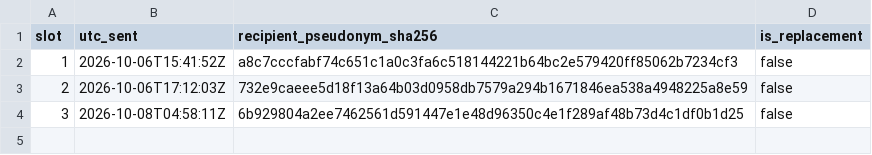
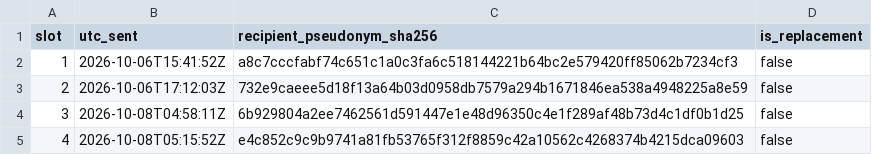
Before and after one commit to ajknoll23-code/LOG-Trade-Calculator, a CSV file: research/package-adjustment-v9/b10d-p6-final-launch-checklist/distribution_log.csv, drawn as a sheet; the diff names each change by its address in the sheet, - before the commit and + after, or states it on an @@ line.

```diff
--- a/research/package-adjustment-v9/b10d-p6-final-launch-checklist/distribution_log.csv
+++ b/research/package-adjustment-v9/b10d-p6-final-launch-checklist/distribution_log.csv
+row 5: 4 | 2026-10-08T05:15:52Z | e4c852c9c9b9741a81fb53765f312f8859c42a10562c4268374b4215dca09603 | false
```
